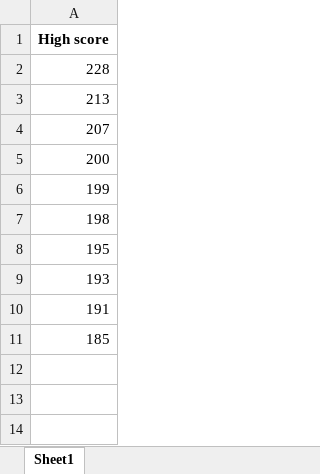
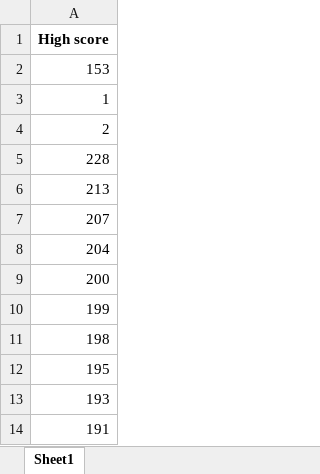
Before and after one commit to K0l4s/SnakeGameAI, an Excel workbook: ranks.xlsx, sheet Sheet1, drawn as a sheet; values as stored, in another font and other column widths than the file's, no borders; removed rows and columns are numbered as before the commit, all else as after; the diff names each change by its address in the sheet, - before the commit and + after, or states it on an @@ line.

```diff
--- a/ranks.xlsx (sheet Sheet1)
+++ b/ranks.xlsx (sheet Sheet1)
+row 2: 153
+row 3: 1
+row 4: 2
+row 8: 204
-row 11: 185
```
Also changed, not shown: 9 other files.
